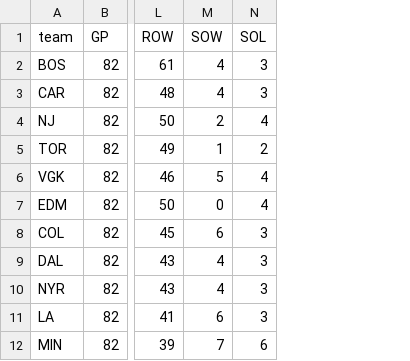
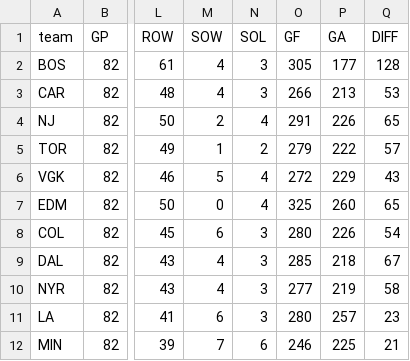
Before and after one commit to iramler/stat_289_score, a CSV file: tlum/standings_2223.csv, drawn as a sheet; only a part is shown, gaps mark what is left out; the diff names each change by its address in the sheet, - before the commit and + after, or states it on an @@ line.

```diff
--- a/tlum/standings_2223.csv
+++ b/tlum/standings_2223.csv
+column O (GF), rows 2-12: 305 | 266 | 291 | 279 | 272 | 325 | 280 | 285 | 277 | 280 | 246
+column P (GA), rows 2-12: 177 | 213 | 226 | 222 | 229 | 260 | 226 | 218 | 219 | 257 | 225
+column Q (DIFF), rows 2-12: 128 | 53 | 65 | 57 | 43 | 65 | 54 | 67 | 58 | 23 | 21
```
Also changed, not shown: 3 other files.
